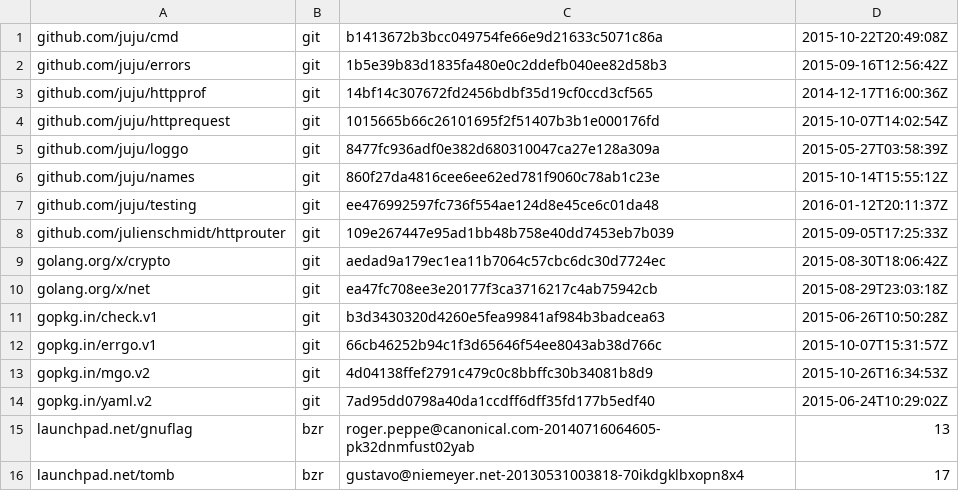
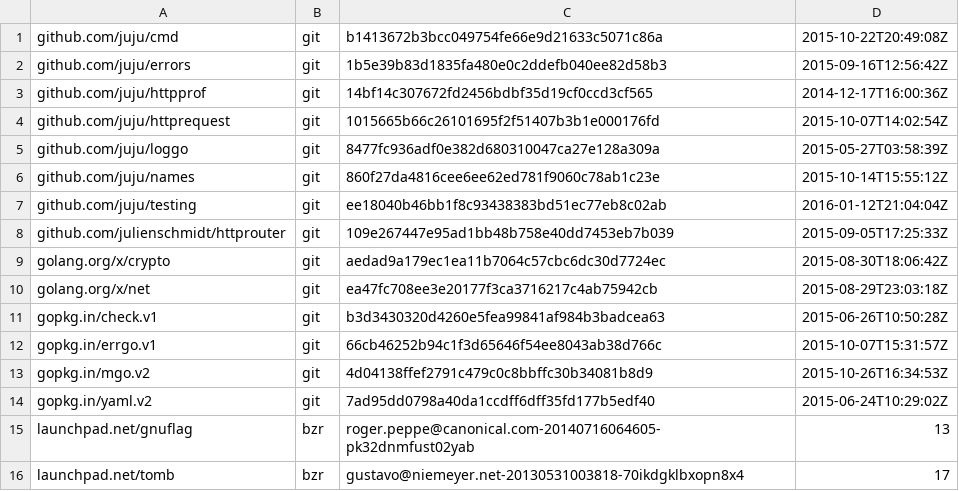
Before and after one commit to juju/utils, a TSV file: dependencies.tsv, drawn as a sheet.

Commit message:
Update the testing repo.

```diff
--- a/dependencies.tsv
+++ b/dependencies.tsv
@@ -6,3 +6,3 @@ github.com/juju/loggo	git	8477fc936adf0e382d680310047ca27e128a309a	2015-05-27T03
 github.com/juju/names	git	860f27da4816cee6ee62ed781f9060c78ab1c23e	2015-10-14T15:55:12Z
-github.com/juju/testing	git	ee476992597fc736f554ae124d8e45ce6c01da48	2016-01-12T20:11:37Z
+github.com/juju/testing	git	ee18040b46bb1f8c93438383bd51ec77eb8c02ab	2016-01-12T21:04:04Z
 github.com/julienschmidt/httprouter	git	109e267447e95ad1bb48b758e40dd7453eb7b039	2015-09-05T17:25:33Z
```
